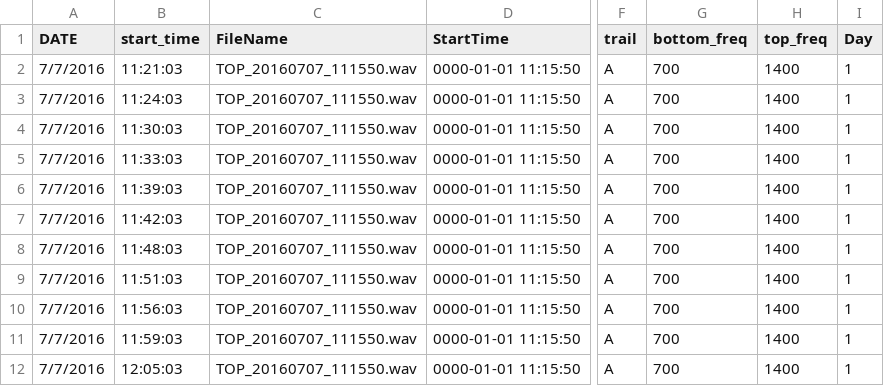
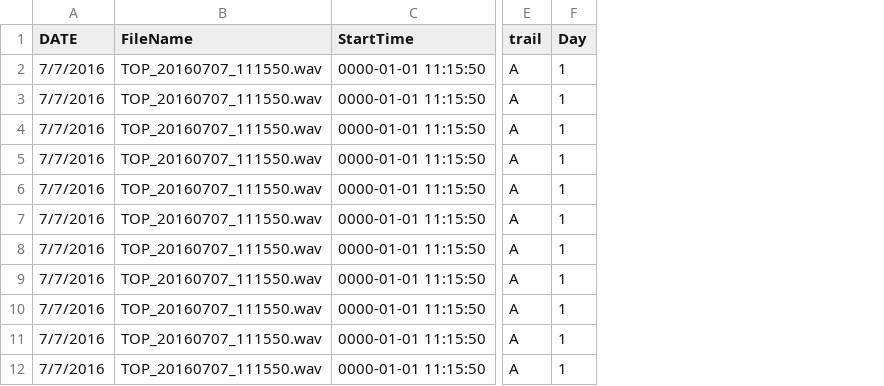
Before and after one commit to SoundScience/Automated-detection-and-detection-range-of-titi-monkey-duets, a CSV file: Data/Playback_obs.csv, drawn as a sheet; only a part is shown, gaps mark what is left out; the diff names each change by its address in the sheet, - before the commit and + after, or states it on an @@ line.

Commit message:
Update datasets, 2023-08-30.

```diff
--- a/Data/Playback_obs.csv
+++ b/Data/Playback_obs.csv
-column B (start_time), rows 2-12: 11:21:03 | 11:24:03 | 11:30:03 | 11:33:03 | 11:39:03 | 11:42:03 | 11:48:03 | 11:51:03 | 11:56:03 | 11:59:03 | 12:05:03
-column G (bottom_freq), rows 2-12: all 700
-column H (top_freq), rows 2-12: all 1400
```
Also changed, not shown: Data/Home_Range_Data_Part1_Script1.csv, Data/Home_Range_Data_Part2_Script1.csv, 2 other files.
